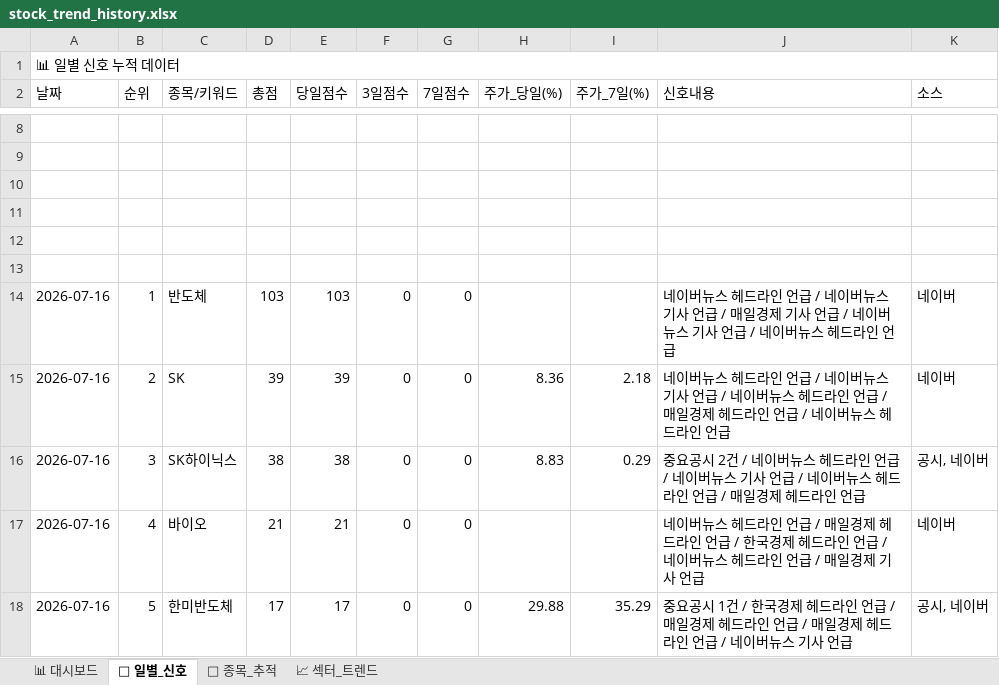
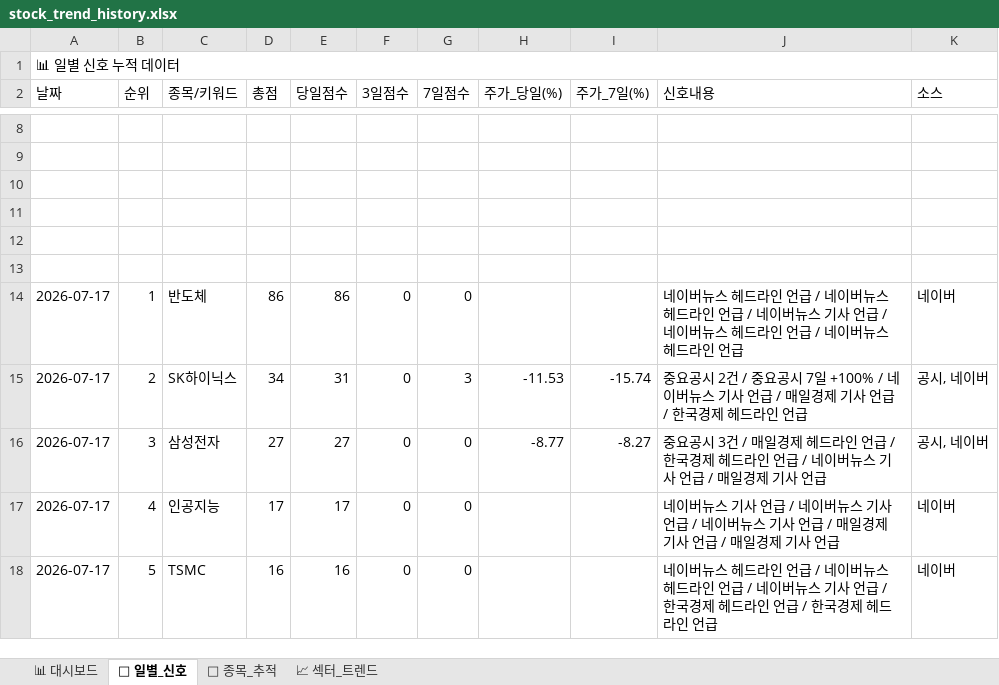
Before and after one commit to makitjung/stock-platform, an Excel workbook: trend/stock_trend_history.xlsx, sheet 📅 일별_신호, drawn as a sheet; only a part is shown, gaps mark what is left out; values as stored, in another font and other column widths than the file's, no cell formats; the diff covers the shown part only; the diff names each change by its address in the sheet, - before the commit and + after, or states it on an @@ line.

```diff
--- a/trend/stock_trend_history.xlsx (sheet 📅 일별_신호)
+++ b/trend/stock_trend_history.xlsx (sheet 📅 일별_신호)
-A14:A18 (날짜): 2026-07-16
+A14:A18 (날짜): 2026-07-17
-D14 (총점): 103
+D14 (총점): 86
-E14 (당일점수): 103
+E14 (당일점수): 86
-J14 (신호내용): …버뉴스 기사 언급 / 매일경제 기사 언급 / 네이버뉴스 기사 언급…
+J14 (신호내용): …버뉴스 헤드라인 언급 / 네이버뉴스 기사 언급 / 네이버뉴스 헤드라인 언급…
-C15 (종목/키워드): SK
+C15 (종목/키워드): SK하이닉스
-D15 (총점): 39
+D15 (총점): 34
-E15 (당일점수): 39
+E15 (당일점수): 31
-G15 (7일점수): 0
+G15 (7일점수): 3
-H15 (주가_당일(%)): 8.36
+H15 (주가_당일(%)): -11.53
-I15 (주가_7일(%)): 2.18
+I15 (주가_7일(%)): -15.74
-J15 (신호내용): 네이버뉴스 헤드라인 언급 / 네이버뉴스 기사 언급 / 네이버뉴스 헤드라인 언급 / 매일경제 헤드라인 언급 / 네이버뉴스 헤드라…
+J15 (신호내용): 중요공시 2건 / 중요공시 7일 +100% / 네이버뉴스 기사 언급 / 매일경제 기사 언급 / 한국경제 헤드라…
-K15 (소스): 네이버
+K15 (소스): 공시, 네이버
-C16 (종목/키워드): SK하이닉스
+C16 (종목/키워드): 삼성전자
-D16 (총점): 38
+D16 (총점): 27
-E16 (당일점수): 38
+E16 (당일점수): 27
-H16 (주가_당일(%)): 8.83
+H16 (주가_당일(%)): -8.77
-I16 (주가_7일(%)): 0.29
+I16 (주가_7일(%)): -8.27
-J16 (신호내용): …요공시 2건 / 네이버뉴스 헤드라인 언급 / 네이버뉴스 기사 언급 / 네이버뉴스 헤드라인 언급 / 매일경제 헤드라인 언급
+J16 (신호내용): …요공시 3건 / 매일경제 헤드라인 언급 / 한국경제 헤드라인 언급 / 네이버뉴스 기사 언급 / 매일경제 기사 언급
-C17 (종목/키워드): 바이오
+C17 (종목/키워드): 인공지능
-D17 (총점): 21
+D17 (총점): 17
-E17 (당일점수): 21
+E17 (당일점수): 17
-J17 (신호내용): …버뉴스 헤드라인 언급 / 매일경제 헤드라인 언급 / 한국경제 헤드라인 언급 / 네이버뉴스 헤드라인 언급…
+J17 (신호내용): …버뉴스 기사 언급 / 네이버뉴스 기사 언급 / 네이버뉴스 기사 언급 / 매일경제 기사 언급…
-C18 (종목/키워드): 한미반도체
+C18 (종목/키워드): TSMC
-D18 (총점): 17
+D18 (총점): 16
-E18 (당일점수): 17
+E18 (당일점수): 16
-H18 (주가_당일(%)): 29.88
+H18 (주가_당일(%)): (empty)
-I18 (주가_7일(%)): 35.29
+I18 (주가_7일(%)): (empty)
-J18 (신호내용): 중요공시 1건 / 한국경제 헤드라인 언급 / 매일경제 헤드라인 언급 / 매일경제 헤드라인 언급 / 네이버뉴스 기사 언급
+J18 (신호내용): 네이버뉴스 헤드라인 언급 / 네이버뉴스 헤드라인 언급 / 네이버뉴스 기사 언급 / 한국경제 헤드라인 언급 / 한국경제 헤드라인 언급
-K18 (소스): 공시, 네이버
+K18 (소스): 네이버
```
Also changed, not shown: 329 edited cells elsewhere in this sheet, sheet 🎯 종목_추적, sheet 📈 섹터_트렌드, sheet 📊 대시보드, cell formats, 52 other files.
